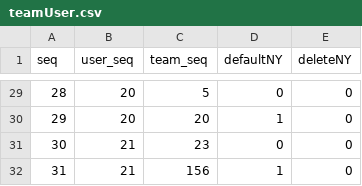
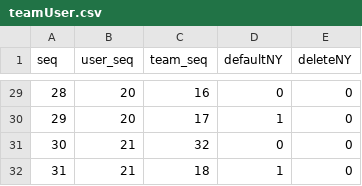
Before and after one commit to HIMMEL95/db_tr, a CSV file: mysql/dataFile/teamUser.csv, drawn as a sheet; only a part is shown, gaps mark what is left out; the diff covers the shown part only.

```diff
--- a/mysql/dataFile/teamUser.csv
+++ b/mysql/dataFile/teamUser.csv
@@ -29,4 +29,4 @@ seq,user_seq,team_seq,defaultNY,deleteNY
-28,20,5,0,0
-29,20,20,1,0
-30,21,23,0,0
-31,21,156,1,0
+28,20,16,0,0
+29,20,17,1,0
+30,21,32,0,0
+31,21,18,1,0
```
Also changed, not shown: 27 edited cells elsewhere in this file, mysql/dataFile/team.csv, 1 other file.
